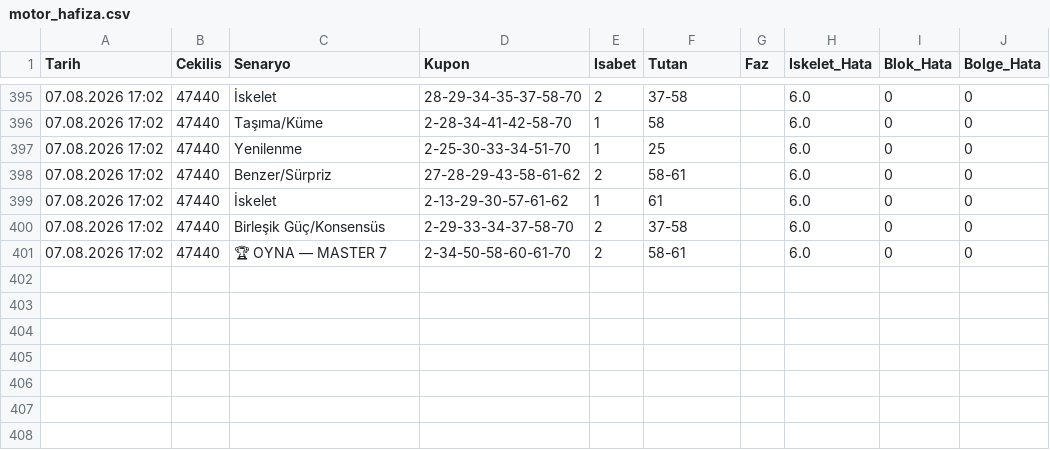
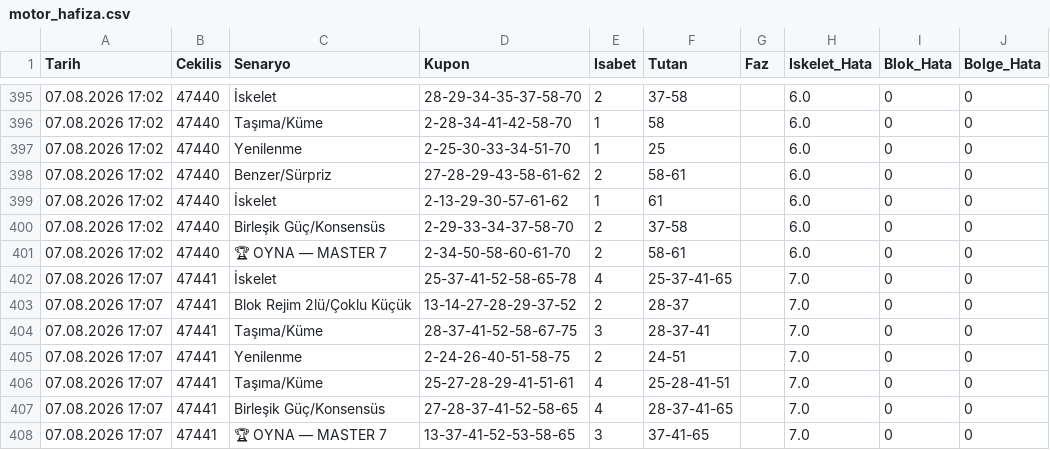
Before and after one commit to gozlekakif-alt/hizli-on-analiz-motoru, a CSV file: motor_hafiza.csv, drawn as a sheet; only a part is shown, gaps mark what is left out; the diff names each change by its address in the sheet, - before the commit and + after, or states it on an @@ line.

Commit message:
V17 motor hafızası güncellendi

```diff
--- a/motor_hafiza.csv
+++ b/motor_hafiza.csv
+row 402: 07.08.2026 17:07 | 47441 | İskelet | 25-37-41-52-58-65-78 | 4 | 25-37-41-65 |  | 7.0 | 0 | 0
+row 403: 07.08.2026 17:07 | 47441 | Blok Rejim 2lü/Çoklu Küçük | 13-14-27-28-29-37-52 | 2 | 28-37 |  | 7.0 | 0 | 0
+row 404: 07.08.2026 17:07 | 47441 | Taşıma/Küme | 28-37-41-52-58-67-75 | 3 | 28-37-41 |  | 7.0 | 0 | 0
+row 405: 07.08.2026 17:07 | 47441 | Yenilenme | 2-24-26-40-51-58-75 | 2 | 24-51 |  | 7.0 | 0 | 0
+row 406: 07.08.2026 17:07 | 47441 | Taşıma/Küme | 25-27-28-29-41-51-61 | 4 | 25-28-41-51 |  | 7.0 | 0 | 0
+row 407: 07.08.2026 17:07 | 47441 | Birleşik Güç/Konsensüs | 27-28-37-41-52-58-65 | 4 | 28-37-41-65 |  | 7.0 | 0 | 0
+row 408: 07.08.2026 17:07 | 47441 | 🏆 OYNA — MASTER 7 | 13-37-41-52-53-58-65 | 3 | 37-41-65 |  | 7.0 | 0 | 0
```
